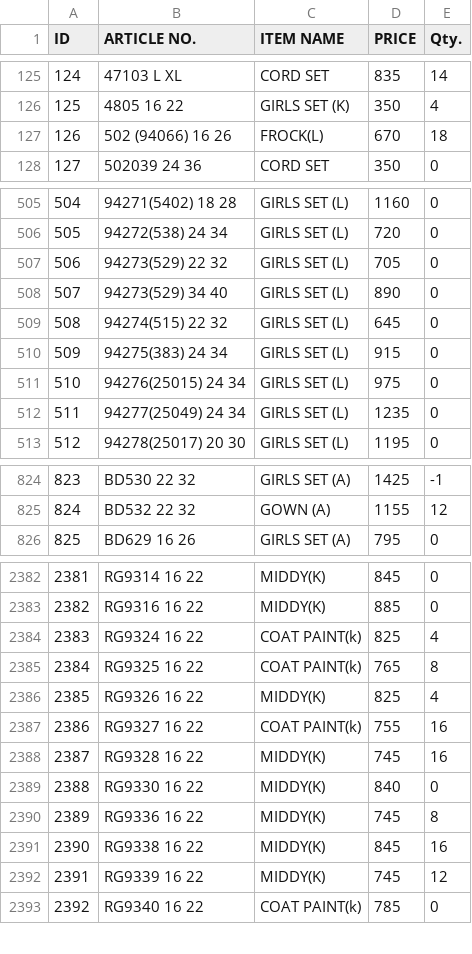
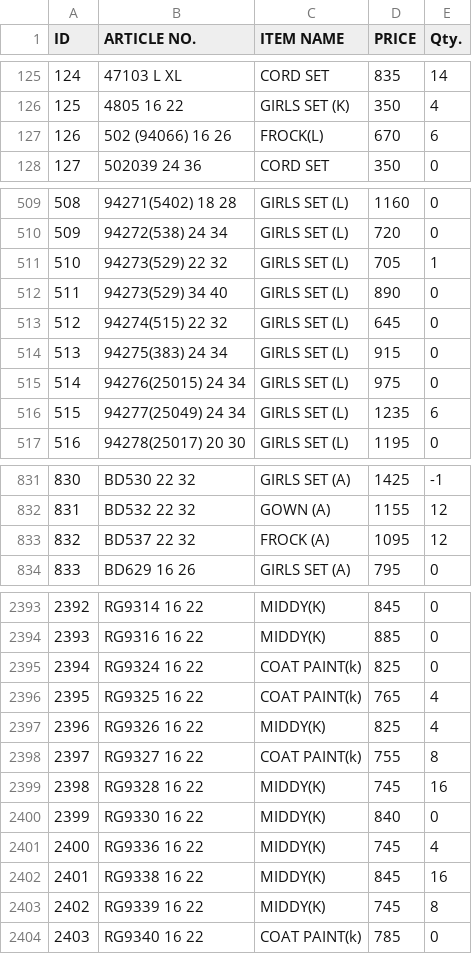
Before and after one commit to sanjeevsh1986/stock-data, a CSV file: data.csv, drawn as a sheet; only a part is shown, gaps mark what is left out; addresses are those after the commit; the diff covers the shown part only; the diff names each change by its address in the sheet, - before the commit and + after, or states it on an @@ line.

```diff
--- a/data.csv
+++ b/data.csv
-E127 (Qty.): 18
+E127 (Qty.): 6
@@ column A (ID) renumbered from row 181 down @@
-E511 (Qty.): 0
+E511 (Qty.): 1
-E516 (Qty.): 0
+E516 (Qty.): 6
+row 833: 832 | BD537 22 32 | FROCK (A) | 1095 | 12
-E2395 (Qty.): 4
+E2395 (Qty.): 0
-E2396 (Qty.): 8
+E2396 (Qty.): 4
-E2398 (Qty.): 16
+E2398 (Qty.): 8
-E2401 (Qty.): 8
+E2401 (Qty.): 4
-E2403 (Qty.): 12
+E2403 (Qty.): 8
```
Also changed, not shown: 13 added rows and 38 edited cells elsewhere in this file.
